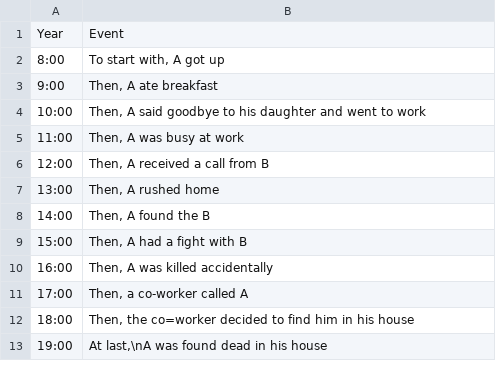
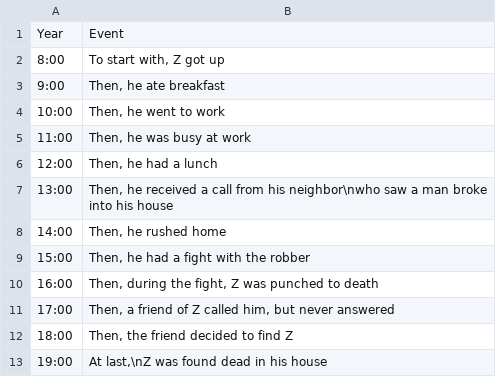
Before and after one commit to OliviaLan/olivialan.github.io, a CSV file: narrative_ordering/datasets/diary_chronology.csv, drawn as a sheet.

```diff
--- a/narrative_ordering/datasets/diary_chronology.csv
+++ b/narrative_ordering/datasets/diary_chronology.csv
@@ -1,13 +1,13 @@
 Year,Event
-8:00,"To start with, A got up"
-9:00,"Then, A ate breakfast"
-10:00,"Then, A said goodbye to his daughter and went to work"
-11:00,"Then, A was busy at work"
-12:00,"Then, A received a call from B"
-13:00,"Then, A rushed home"
-14:00,"Then, A found the B"
-15:00,"Then, A had a fight with B"
-16:00,"Then, A was killed accidentally"
-17:00,"Then, a co-worker called A"
-18:00,"Then, the co=worker decided to find him in his house"
-19:00,"At last,\nA was found dead in his house"
+8:00,"To start with, Z got up"
+9:00,"Then, he ate breakfast"
+10:00,"Then, he went to work"
+11:00,"Then, he was busy at work"
+12:00,"Then, he had a lunch"
+13:00,"Then, he received a call from his neighbor\nwho saw a man broke into his house"
+14:00,"Then, he rushed home"
+15:00,"Then, he had a fight with the robber"
+16:00,"Then, during the fight, Z was punched to death"
+17:00,"Then, a friend of Z called him, but never answered"
+18:00,"Then, the friend decided to find Z"
+19:00,"At last,\nZ was found dead in his house"
```
Also changed, not shown: narrative_ordering/datasets/diary_anchor.csv, narrative_ordering/datasets/diary_halfway.csv, 8 other files.
